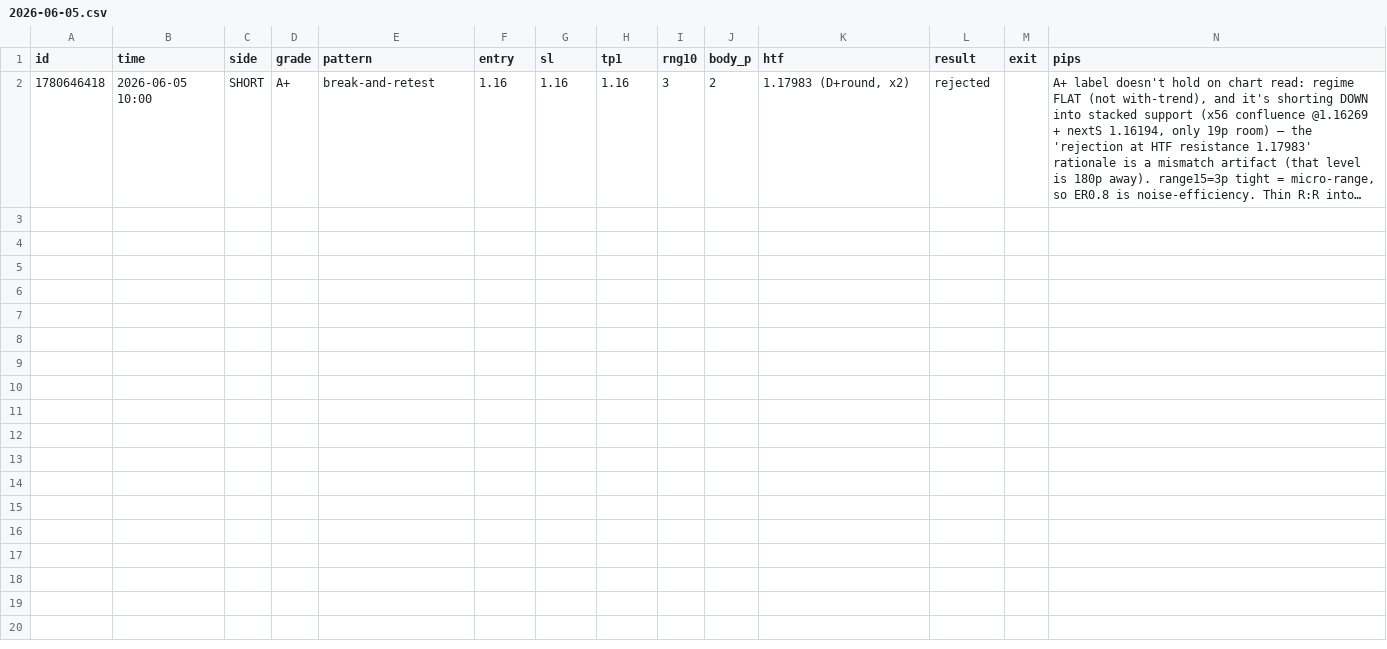
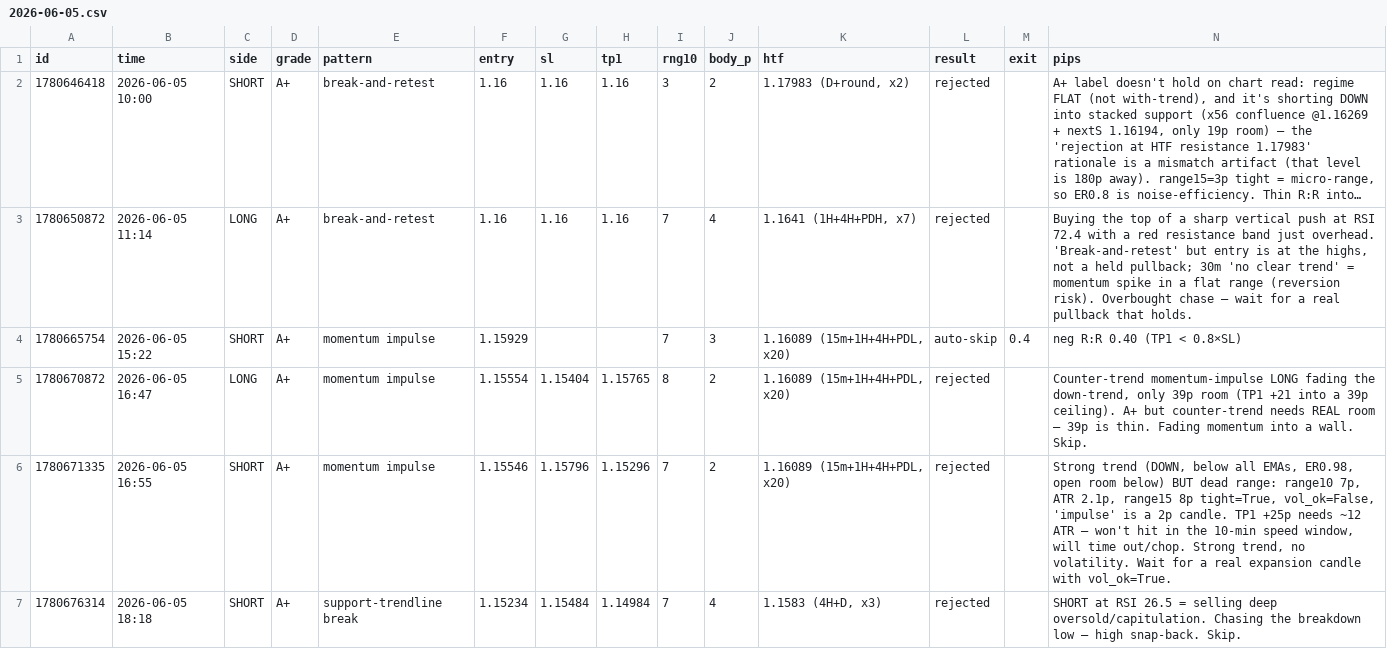
Before and after one commit to yassir3wad/gold, a CSV file: logs/eurusd/2026-06-05.csv, drawn as a sheet; long unchanged cells end in …; the diff names each change by its address in the sheet, - before the commit and + after, or states it on an @@ line.

```diff
--- a/logs/eurusd/2026-06-05.csv
+++ b/logs/eurusd/2026-06-05.csv
+row 3: 1780650872 | 2026-06-05 11:14 | LONG | A+ | break-and-retest | 1.16 | 1.16 | 1.16 | 7 | 4 | 1.1641 (1H+4H+PDH, x7) | rejected |  | Buying the top of a sharp vertical push at RSI 72.4 with a red resistance band just overhead. 'Break-and-retest' but entry is at the highs, not a held pullback; 30m 'no clear trend' = momentum spike in a flat range (reversion risk). Overbought chase — wait for a real pullback that holds.
+row 4: 1780665754 | 2026-06-05 15:22 | SHORT | A+ | momentum impulse | 1.15929 |  |  | 7 | 3 | 1.16089 (15m+1H+4H+PDL, x20) | auto-skip | 0.4 | neg R:R 0.40 (TP1 < 0.8×SL)
+row 5: 1780670872 | 2026-06-05 16:47 | LONG | A+ | momentum impulse | 1.15554 | 1.15404 | 1.15765 | 8 | 2 | 1.16089 (15m+1H+4H+PDL, x20) | rejected |  | Counter-trend momentum-impulse LONG fading the down-trend, only 39p room (TP1 +21 into a 39p ceiling). A+ but counter-trend needs REAL room — 39p is thin. Fading momentum into a wall. Skip.
+row 6: 1780671335 | 2026-06-05 16:55 | SHORT | A+ | momentum impulse | 1.15546 | 1.15796 | 1.15296 | 7 | 2 | 1.16089 (15m+1H+4H+PDL, x20) | rejected |  | Strong trend (DOWN, below all EMAs, ER0.98, open room below) BUT dead range: range10 7p, ATR 2.1p, range15 8p tight=True, vol_ok=False, 'impulse' is a 2p candle. TP1 +25p needs ~12 ATR — won't hit in the 10-min speed window, will time out/chop. Strong trend, no volatility. Wait for a real expansion candle with vol_ok=True.
+row 7: 1780676314 | 2026-06-05 18:18 | SHORT | A+ | support-trendline break | 1.15234 | 1.15484 | 1.14984 | 7 | 4 | 1.1583 (4H+D, x3) | rejected |  | SHORT at RSI 26.5 = selling deep oversold/capitulation. Chasing the breakdown low — high snap-back. Skip.
```
Also changed, not shown: logs/audusd/2026-06-05.csv, logs/nas100/2026-06-05.csv, 8 other files.
